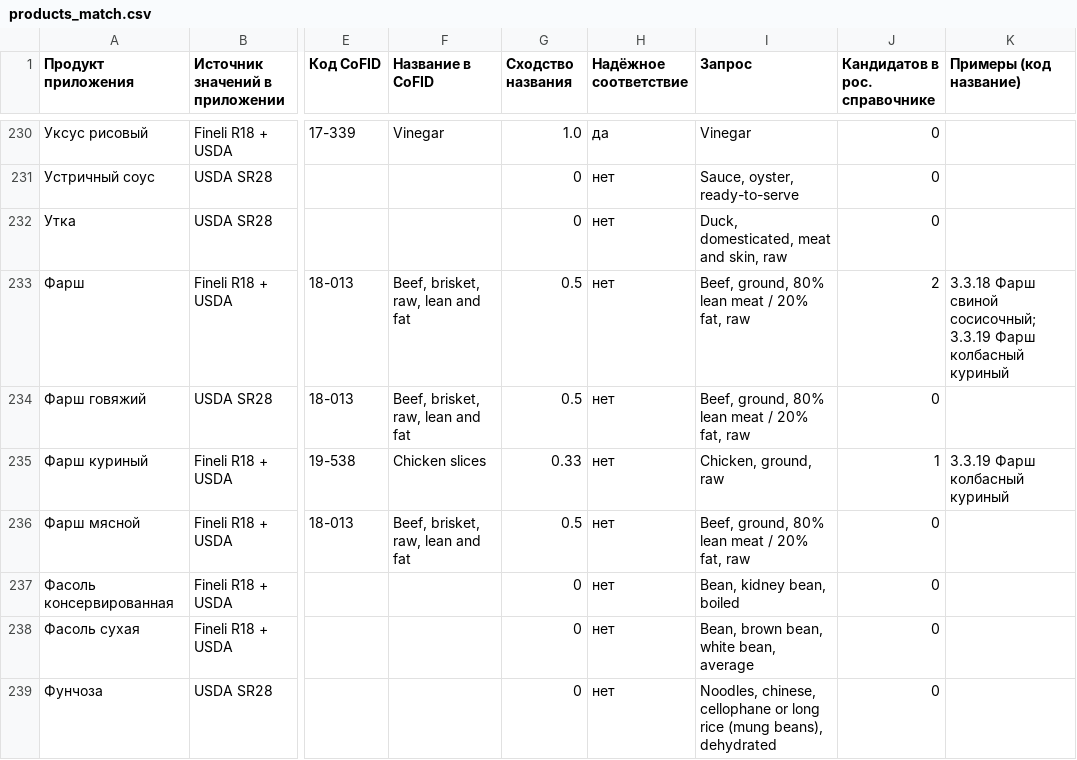
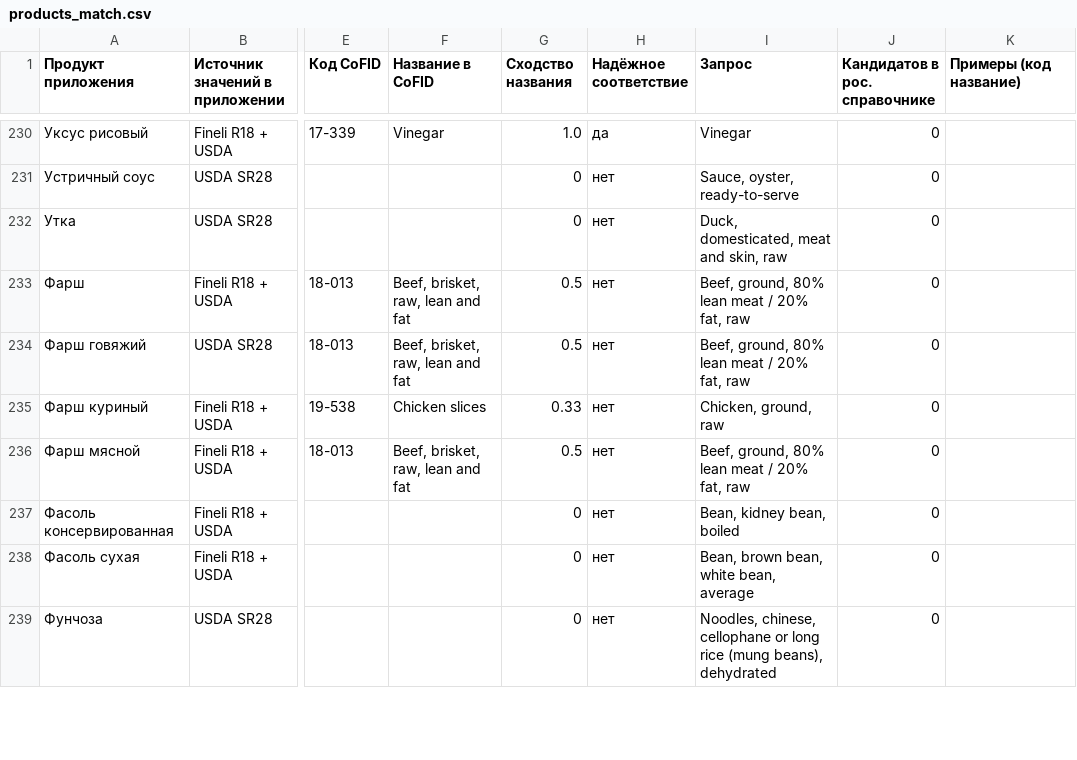
Before and after one commit to rubort55555-code/Kitchen, a CSV file: literature/food-composition-sources/comparison/products_match.csv, drawn as a sheet; only a part is shown, gaps mark what is left out; the diff covers the shown part only; the diff names each change by its address in the sheet, - before the commit and + after, or states it on an @@ line.

```diff
--- a/literature/food-composition-sources/comparison/products_match.csv
+++ b/literature/food-composition-sources/comparison/products_match.csv
-J233 (Кандидатов в рос. справочнике): 2
+J233 (Кандидатов в рос. справочнике): 0
-K233 (Примеры (код название)): 3.3.18 Фарш свиной сосисочный; 3.3.19 Фарш колбасный куриный
+K233 (Примеры (код название)): (empty)
-J235 (Кандидатов в рос. справочнике): 1
+J235 (Кандидатов в рос. справочнике): 0
-K235 (Примеры (код название)): 3.3.19 Фарш колбасный куриный
+K235 (Примеры (код название)): (empty)
```
Also changed, not shown: 21 edited cells elsewhere in this file, literature/food-composition-sources/comparison/values_long.csv, 11 other files.
